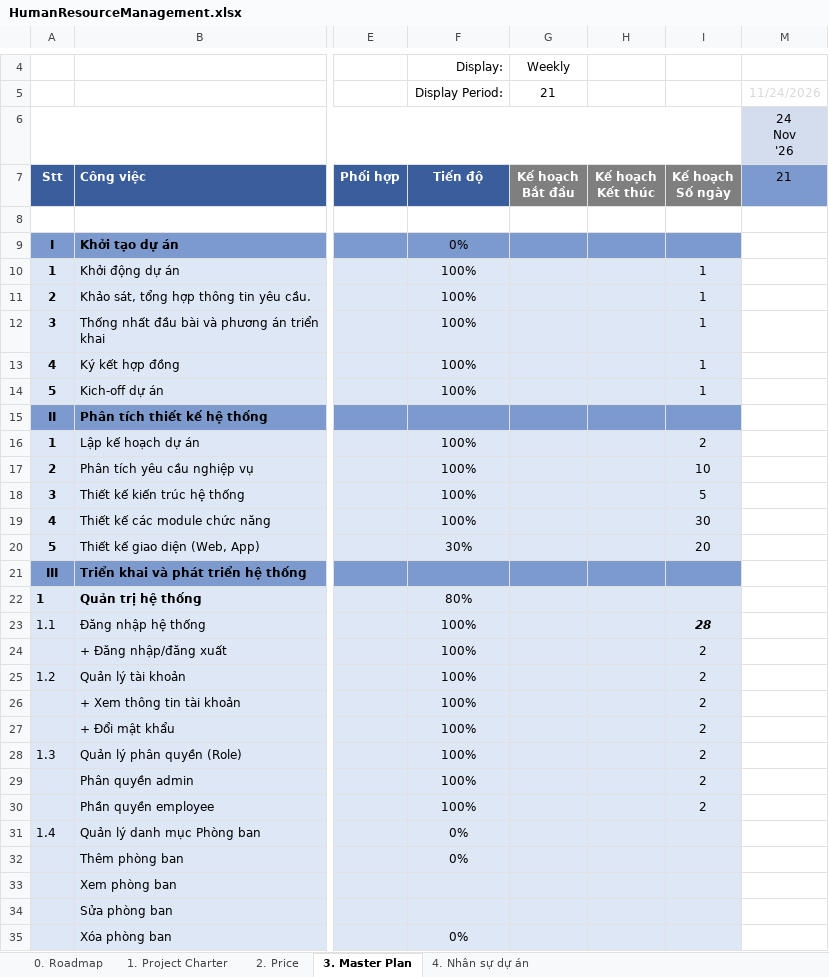
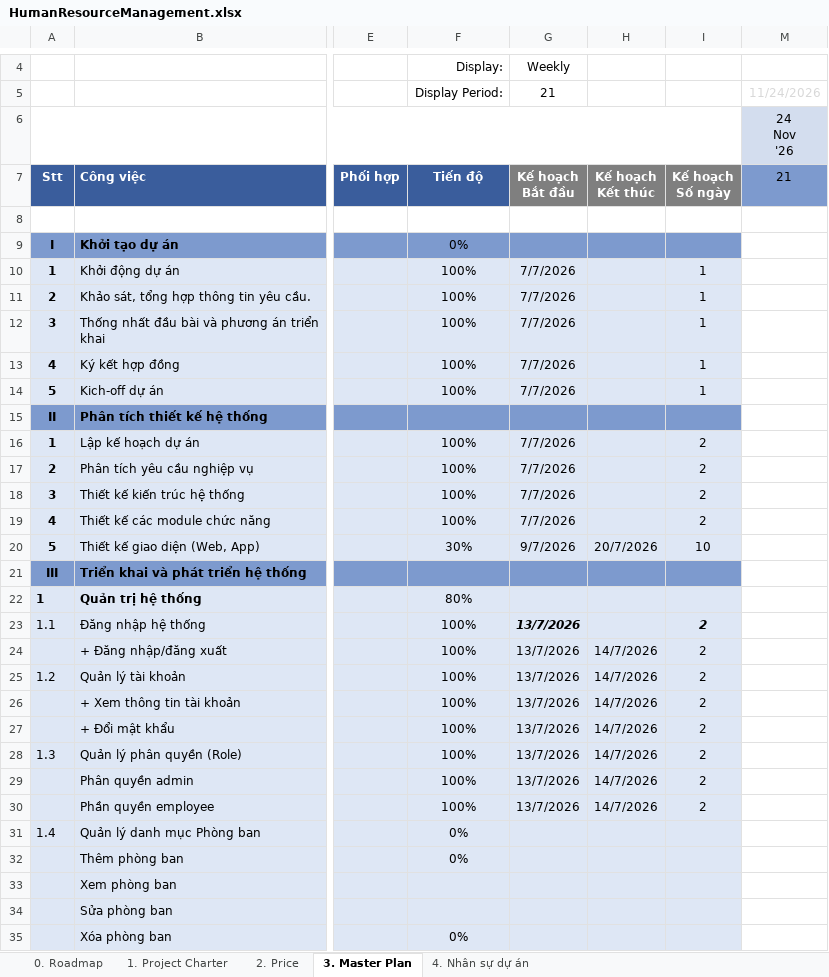
Before and after one commit to Viet2k6/PTIT_CNTT1_Project_HRM, an Excel workbook: HumanResourceManagement.xlsx, sheet 3. Master Plan, drawn as a sheet; only a part is shown, gaps mark what is left out; values as stored, in another font and other column widths than the file's, no borders; conditional formats not drawn; the diff names each change by its address in the sheet, - before the commit and + after, or states it on an @@ line.

Commit message:
Add files via upload

```diff
--- a/HumanResourceManagement.xlsx (sheet 3. Master Plan)
+++ b/HumanResourceManagement.xlsx (sheet 3. Master Plan)
-G10:G14 (21): (empty)
+G10:G14 (21): 7/7/2026
-G16:G19 (21): (empty)
+G16:G19 (21): 7/7/2026
-I17: 10
+I17: 2
-I18: 5
+I18: 2
-I19: 30
+I19: 2
-G20 (21): (empty)
+G20 (21): 9/7/2026
-H20: (empty)
+H20: 20/7/2026
-I20: 20
+I20: 10
-G23:G30 (21): (empty)
+G23:G30 (21): 13/7/2026
-I23: 28
+I23: 2
-H24:H30: (empty)
+H24:H30: 14/7/2026
```
